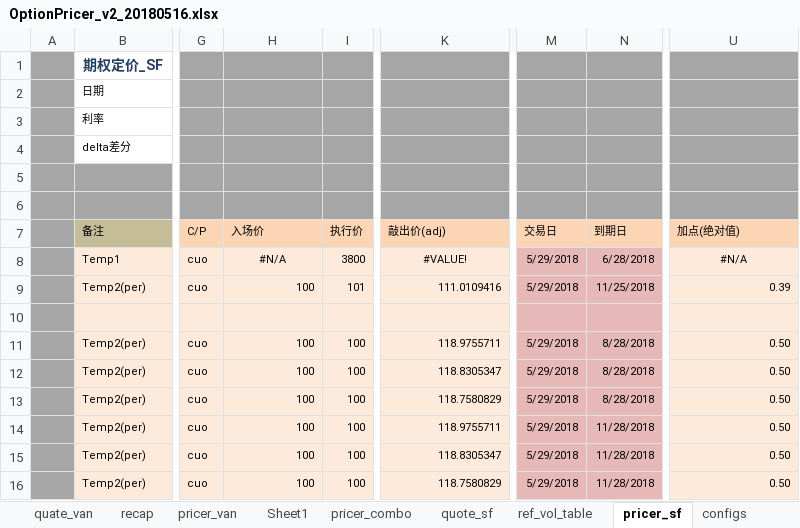
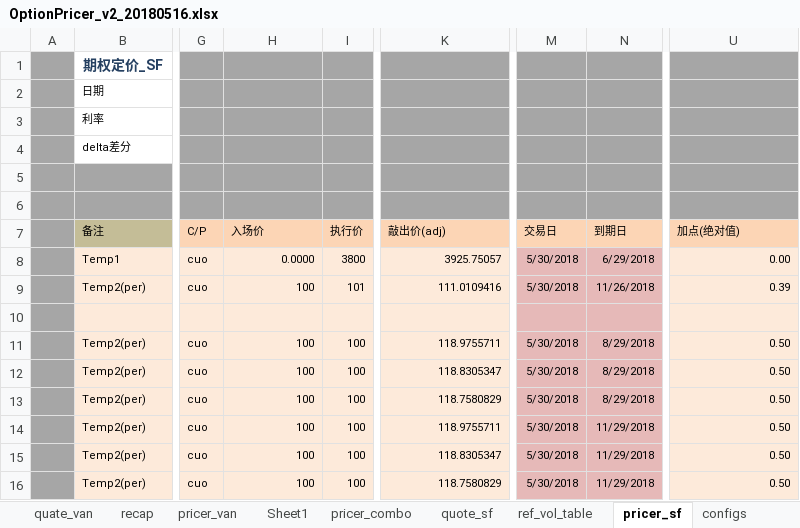
Before and after one commit to wusf/CmdtyOTC, an Excel workbook: PricerAndQutation/OptionPricer_v2_20180516.xlsx, sheet pricer_sf, drawn as a sheet; only a part is shown, gaps mark what is left out; values as stored, in another font and other column widths than the file's, no borders; the diff names each change by its address in the sheet, - before the commit and + after, or states it on an @@ line.

```diff
--- a/PricerAndQutation/OptionPricer_v2_20180516.xlsx (sheet pricer_sf)
+++ b/PricerAndQutation/OptionPricer_v2_20180516.xlsx (sheet pricer_sf)
-H8 (入场价): #N/A
+H8 (入场价): 0.0000
-H8 alignment: center
+H8 alignment: right
-K8 (敲出价(adj)): #VALUE!
+K8 (敲出价(adj)): 3925.75057
-K8 alignment: center
+K8 alignment: right
-M8:M9 (交易日): 5/29/2018
+M8:M9 (交易日): 5/30/2018
-N8 (到期日): 6/28/2018
+N8 (到期日): 6/29/2018
-U8 (加点(绝对值)): #N/A
+U8 (加点(绝对值)): 0.00
-U8 alignment: center
+U8 alignment: right
-N9 (到期日): 11/25/2018
+N9 (到期日): 11/26/2018
-M11:M16 (交易日): 5/29/2018
+M11:M16 (交易日): 5/30/2018
-N11:N13 (到期日): 8/28/2018
+N11:N13 (到期日): 8/29/2018
-N14:N16 (到期日): 11/28/2018
+N14:N16 (到期日): 11/29/2018
```
Also changed, not shown: sheet pricer_van, sheet pricer_combo, sheet quate_van, sheet pricer_digit, sheet quote_sf, sheet recap, hidden cells, 1 other file.
